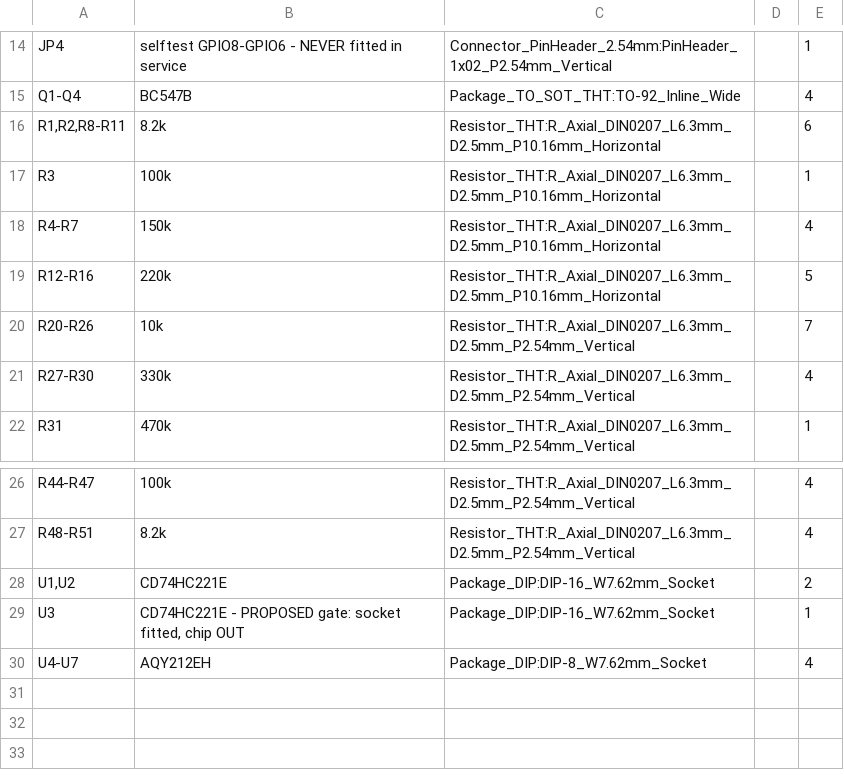
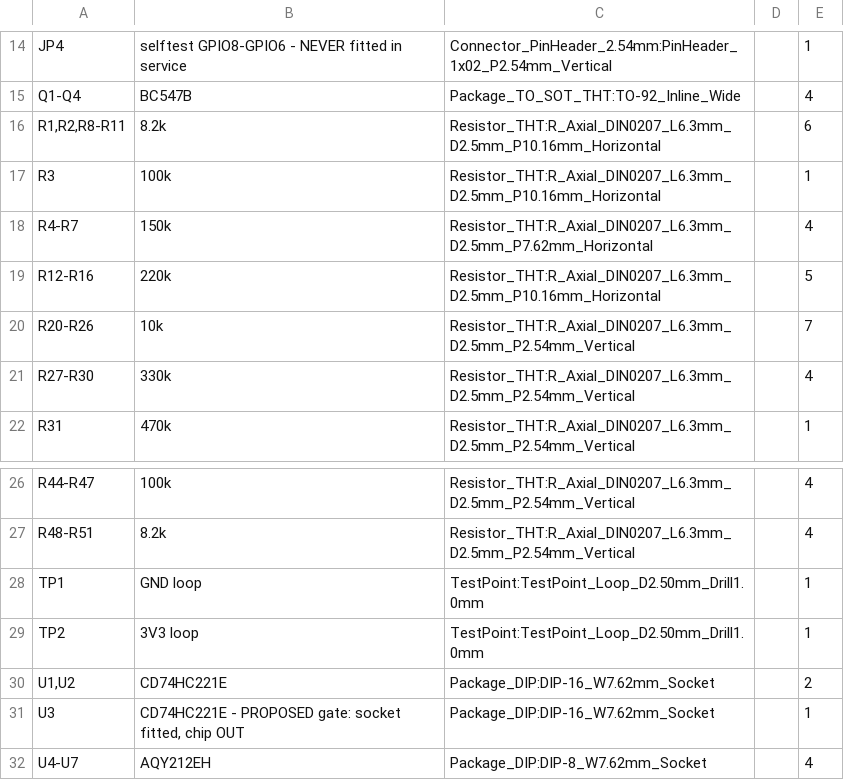
Before and after one commit to weatherhog/espressolog, a CSV file: hardware/pcb/fab/espressolog-board-bom.csv, drawn as a sheet; only a part is shown, gaps mark what is left out.

Commit message:
hardware/pcb: hand-lay the machine nets, fix both layout-review blockers
Checkpoint before the T-pieces move onto the board (top edge and machine
corner get redone next).

The layout review found two single-short paths around the drive side's
protection: the raw 1Cup/2Cup returns ran past LED anode pads (one short
plus (b) fitted = a held press no (a) jumper blocks), and the (a2) feed
ran past U5's raw-1Cup pin and along raw 2Cup (one short plus (a2) fitted
= both series photoMOS bypassed).

- gen_pcb.py lays every machine net as a locked track on the output side
  of the photoMOS: returns in their own B.Cu lanes (x 94.4, 98.6), A2_LEG
  in an outer F.Cu lane, MID links jogging round the empty DIP-8 pads,
  J2's 150 K as columns with a channel per return.
- route.py routes everything else around them (GND too), strips in a
  separate process so it can be re-run on a routed board.
- espressolog-board.kicad_dru: Machine 2 mm from our copper, 1 mm among
  themselves. Its first draft was inert: KiCad 10 matches neither
  `A.NetClass == ...` nor `Parent.Reference`, and one unparseable
  condition disables the whole file.
- finish.py: GND poured on both layers, no-pour keep-out widened to the
  new lanes.
- Also from the same rework: series legs and drive resistors re-placed
  against the review's bridge pairs, JP4 moved off the USB end, TP1/TP2
  test loops.

DRC: 0 violations, 0 unconnected. No machine net within 2 mm of GND,
+3V3, LED_RAIL or an LED pad except J5's own pins; no cross-chain copper
within 2.5 mm except the J2 header pins. Not yet re-reviewed in a fresh
context. fab/ regenerated.

KNOWN STALE against 30beb28: the board still wires the U1 pin 13 readback
(RB_1CUP_1) to GPIO1 (opposite column, position 4). Since 30beb28 it is
GPIO11, and GPIO1 is the J3 NTC tap. That change lands with the T-piece
redo, which reworks the netlist anyway.

```diff
--- a/hardware/pcb/fab/espressolog-board-bom.csv
+++ b/hardware/pcb/fab/espressolog-board-bom.csv
@@ -17,3 +17,3 @@
 "R3","100k","Resistor_THT:R_Axial_DIN0207_L6.3mm_D2.5mm_P10.16mm_Horizontal","","1"
-"R4-R7","150k","Resistor_THT:R_Axial_DIN0207_L6.3mm_D2.5mm_P10.16mm_Horizontal","","4"
+"R4-R7","150k","Resistor_THT:R_Axial_DIN0207_L6.3mm_D2.5mm_P7.62mm_Horizontal","","4"
 "R12-R16","220k","Resistor_THT:R_Axial_DIN0207_L6.3mm_D2.5mm_P10.16mm_Horizontal","","5"
@@ -27,2 +27,4 @@
 "R48-R51","8.2k","Resistor_THT:R_Axial_DIN0207_L6.3mm_D2.5mm_P2.54mm_Vertical","","4"
+"TP1","GND loop","TestPoint:TestPoint_Loop_D2.50mm_Drill1.0mm","","1"
+"TP2","3V3 loop","TestPoint:TestPoint_Loop_D2.50mm_Drill1.0mm","","1"
 "U1,U2","CD74HC221E","Package_DIP:DIP-16_W7.62mm_Socket","","2"
```
Also changed, not shown: 14 other files.
